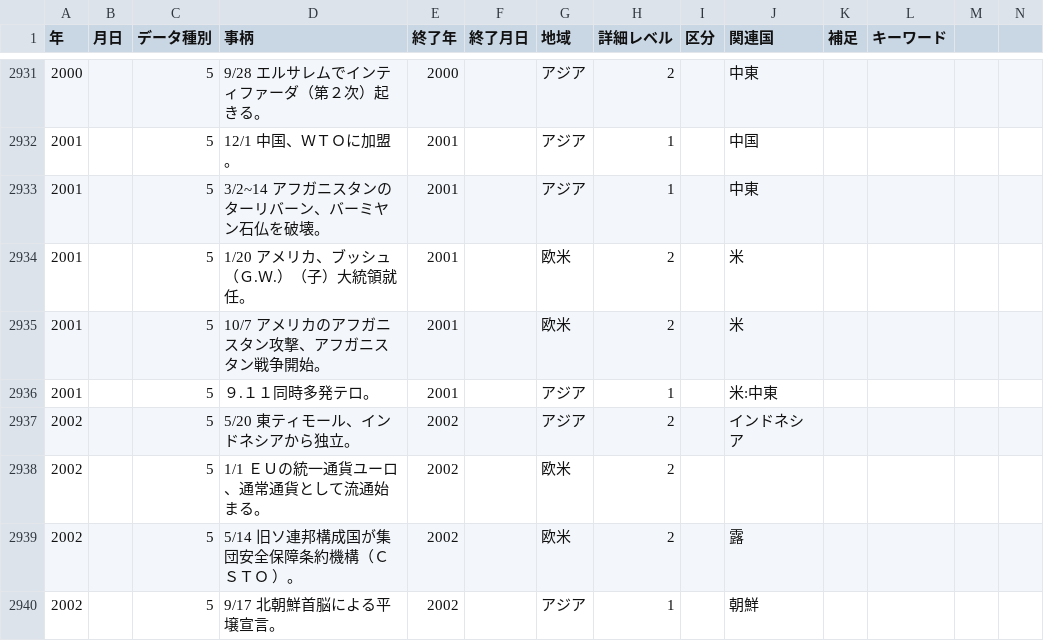
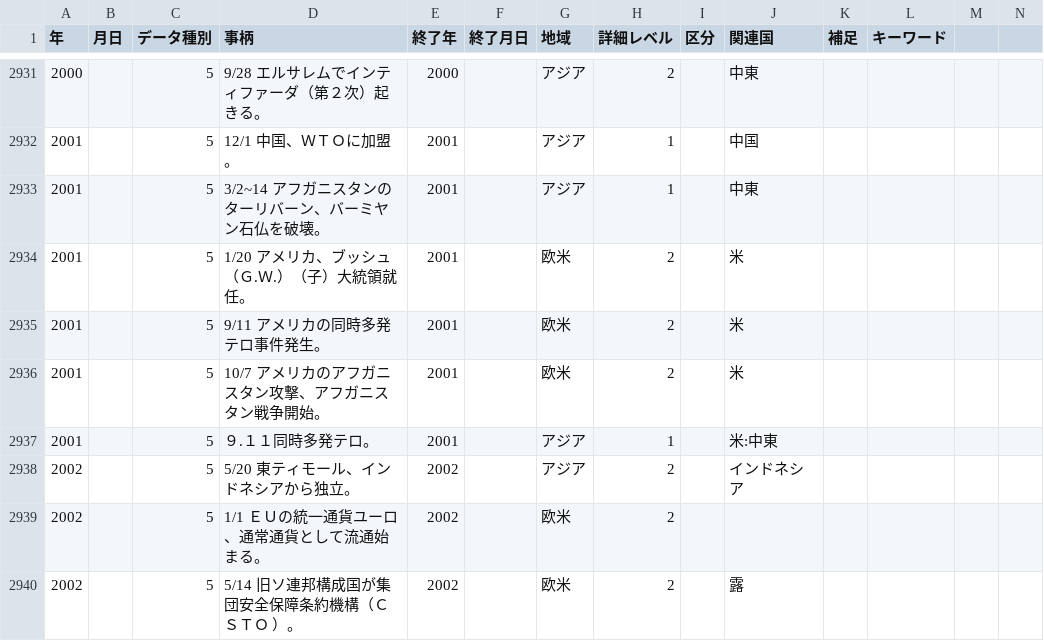
Before and after one commit to mhayakusa/Chronology, a CSV file: static/japan-hist.csv, drawn as a sheet; only a part is shown, gaps mark what is left out; the shorter side is filled out with more unchanged rows; rows hold the shown columns only; the diff names each change by its address in the sheet, - before the commit and + after, or states it on an @@ line.

Commit message:
update data

```diff
--- a/static/japan-hist.csv
+++ b/static/japan-hist.csv
+row 2935: 2001 |  | 5 | 9/11 アメリカの同時多発テロ事件発生。 | 2001 |  | 欧米 | 2 |  | 米
```
